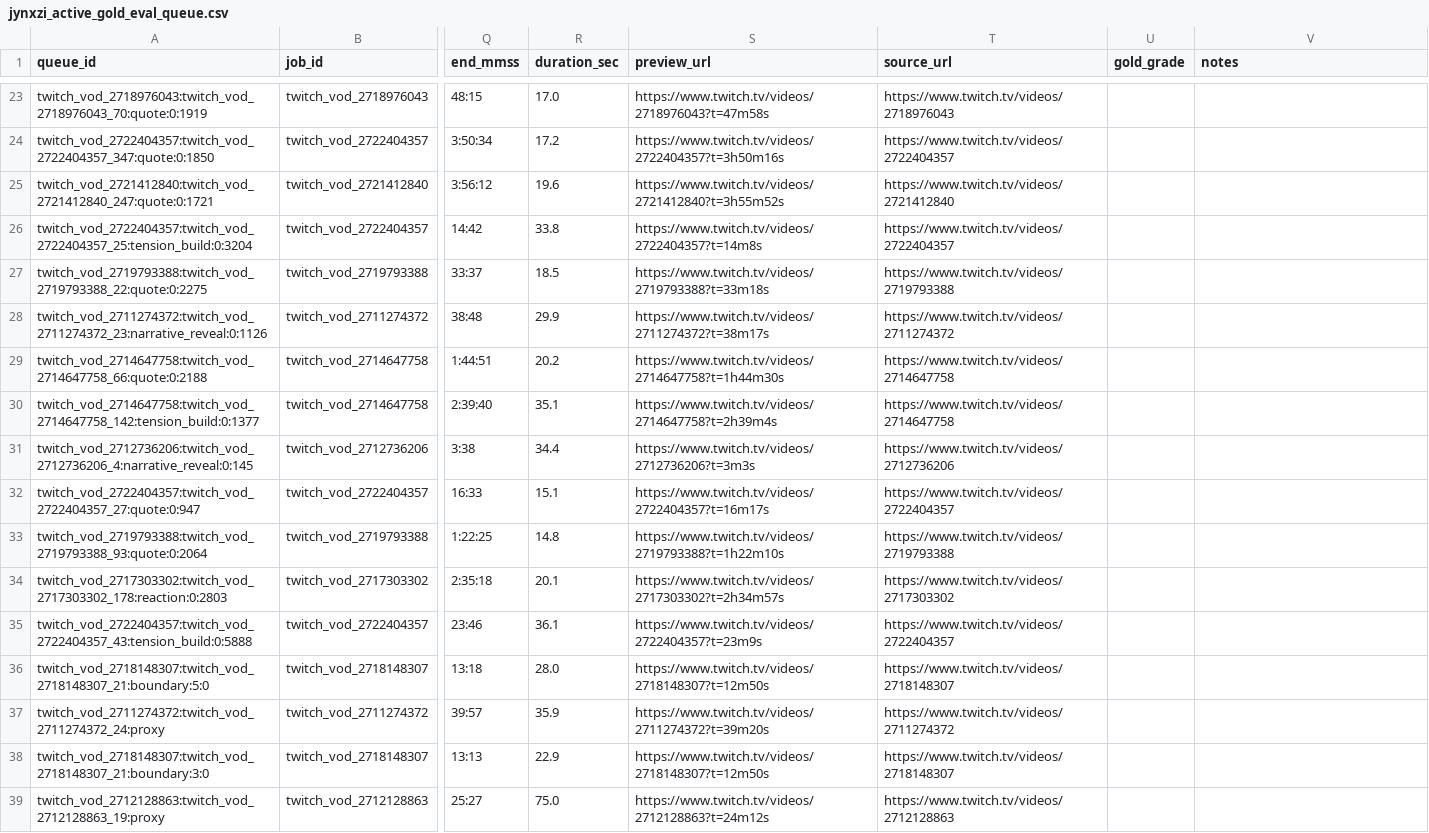
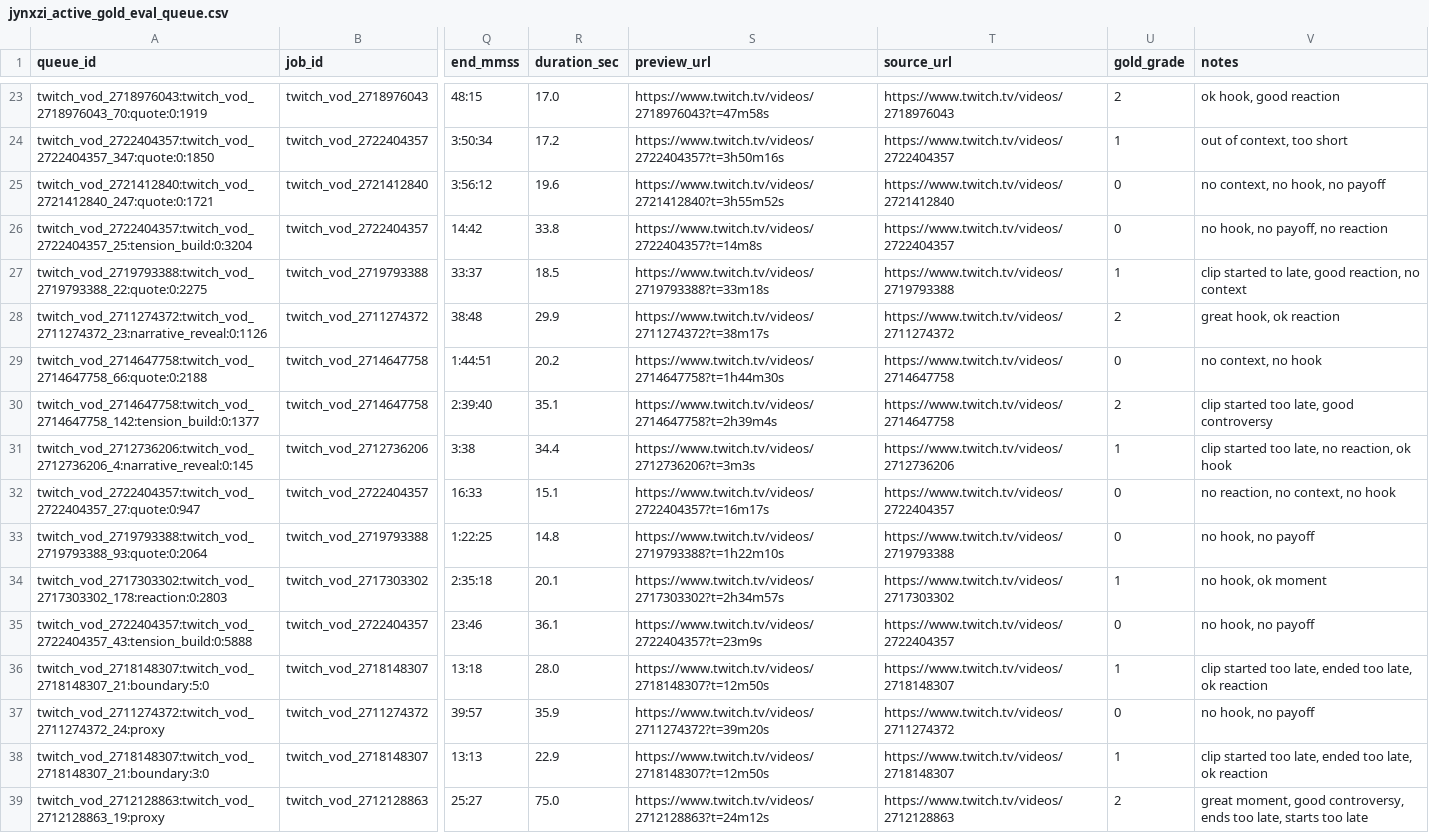
Before and after one commit to a-hrbn/ai_clipping, a CSV file: backend/ml/artifacts/jynxzi_active_gold_eval_queue.csv, drawn as a sheet; only a part is shown, gaps mark what is left out; the diff covers the shown part only; the diff names each change by its address in the sheet, - before the commit and + after, or states it on an @@ line.

Commit message:
Add active gold eval labels

```diff
--- a/backend/ml/artifacts/jynxzi_active_gold_eval_queue.csv
+++ b/backend/ml/artifacts/jynxzi_active_gold_eval_queue.csv
-U23 (gold_grade): (empty)
+U23 (gold_grade): 2
-V23 (notes): (empty)
+V23 (notes): ok hook, good reaction
-U24 (gold_grade): (empty)
+U24 (gold_grade): 1
-V24 (notes): (empty)
+V24 (notes): out of context, too short
-U25:U26 (gold_grade): (empty)
+U25:U26 (gold_grade): 0
-V25 (notes): (empty)
+V25 (notes): no context, no hook, no payoff
-V26 (notes): (empty)
+V26 (notes): no hook, no payoff, no reaction
-U27 (gold_grade): (empty)
+U27 (gold_grade): 1
-V27 (notes): (empty)
+V27 (notes): clip started to late, good reaction, no context
-U28 (gold_grade): (empty)
+U28 (gold_grade): 2
-V28 (notes): (empty)
+V28 (notes): great hook, ok reaction
-U29 (gold_grade): (empty)
+U29 (gold_grade): 0
-V29 (notes): (empty)
+V29 (notes): no context, no hook
-U30 (gold_grade): (empty)
+U30 (gold_grade): 2
-V30 (notes): (empty)
+V30 (notes): clip started too late, good controversy
-U31 (gold_grade): (empty)
+U31 (gold_grade): 1
-V31 (notes): (empty)
+V31 (notes): clip started too late, no reaction, ok hook
-U32:U33 (gold_grade): (empty)
+U32:U33 (gold_grade): 0
-V32 (notes): (empty)
+V32 (notes): no reaction, no context, no hook
-V33 (notes): (empty)
+V33 (notes): no hook, no payoff
-U34 (gold_grade): (empty)
+U34 (gold_grade): 1
-V34 (notes): (empty)
+V34 (notes): no hook, ok moment
-U35 (gold_grade): (empty)
+U35 (gold_grade): 0
-V35 (notes): (empty)
+V35 (notes): no hook, no payoff
-U36 (gold_grade): (empty)
+U36 (gold_grade): 1
-V36 (notes): (empty)
+V36 (notes): clip started too late, ended too late, ok reaction
-U37 (gold_grade): (empty)
+U37 (gold_grade): 0
-V37 (notes): (empty)
+V37 (notes): no hook, no payoff
-U38 (gold_grade): (empty)
+U38 (gold_grade): 1
-V38 (notes): (empty)
+V38 (notes): clip started too late, ended too late, ok reaction
-U39 (gold_grade): (empty)
+U39 (gold_grade): 2
-V39 (notes): (empty)
+V39 (notes): great moment, good controversy, ends too late, starts too late
```
Also changed, not shown: 116 edited cells elsewhere in this file, 1 other file.
